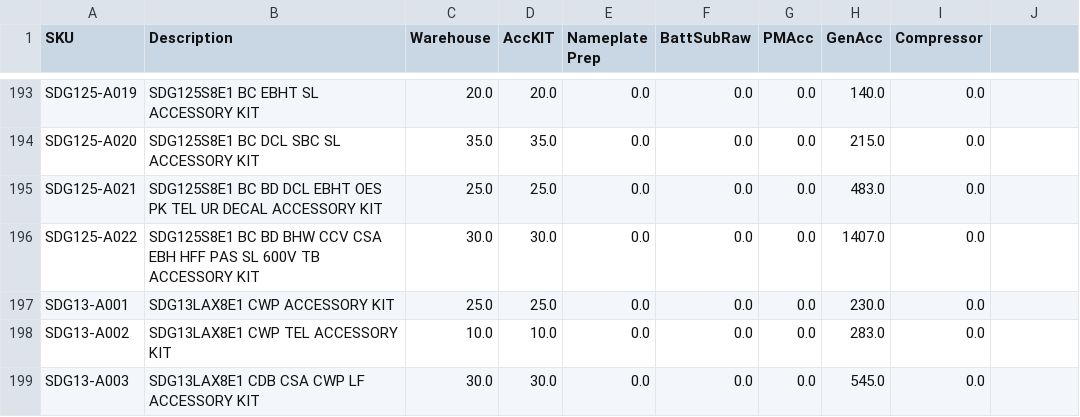
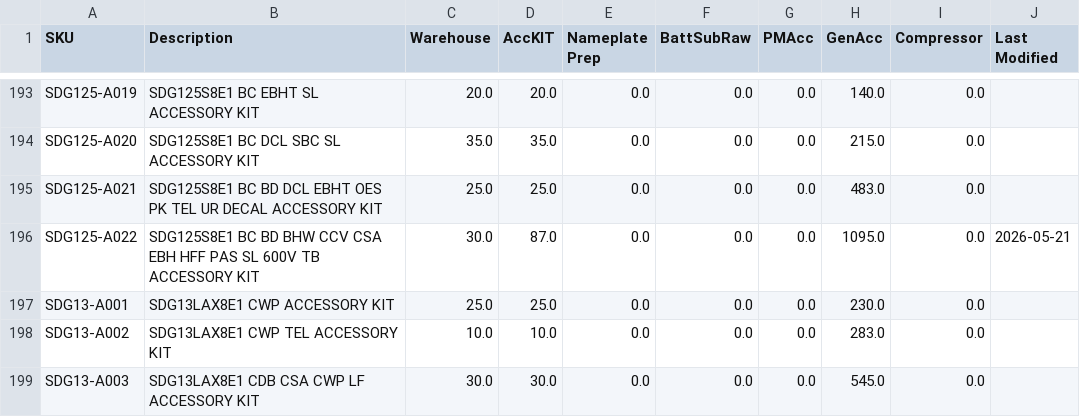
Before and after one commit to tritoan156/labor_model, a CSV file: data/acc_clean.csv, drawn as a sheet; only a part is shown, gaps mark what is left out; the diff names each change by its address in the sheet, - before the commit and + after, or states it on an @@ line.

Commit message:
Update accessory catalog labor values via app (2 cells)

```diff
--- a/data/acc_clean.csv
+++ b/data/acc_clean.csv
-J1: (empty)
+J1: Last Modified
-D196 (AccKIT): 30.0
+D196 (AccKIT): 87.0
-H196 (GenAcc): 1407.0
+H196 (GenAcc): 1095.0
-J196 (Last Modified): (empty)
+J196 (Last Modified): 2026-05-21
```
